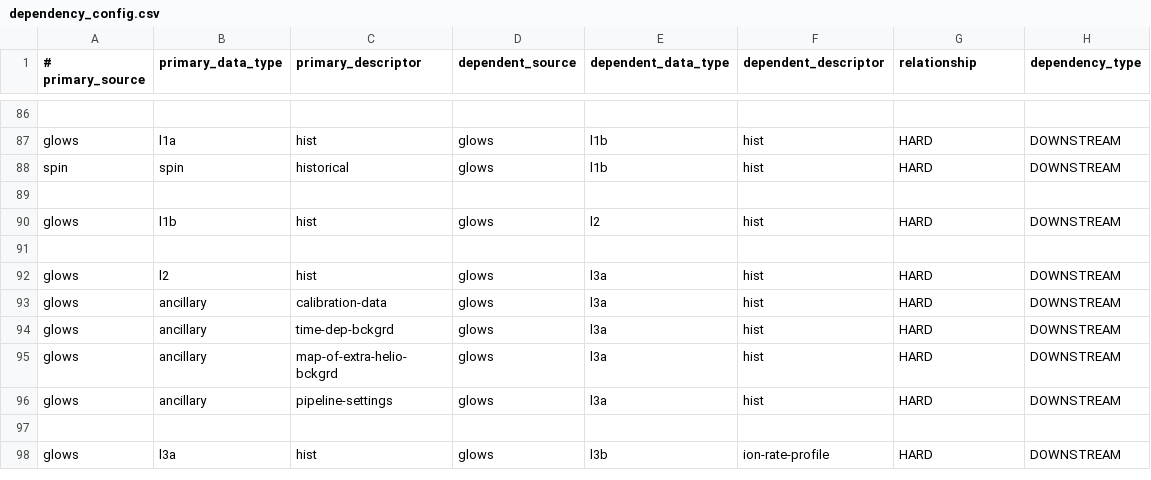
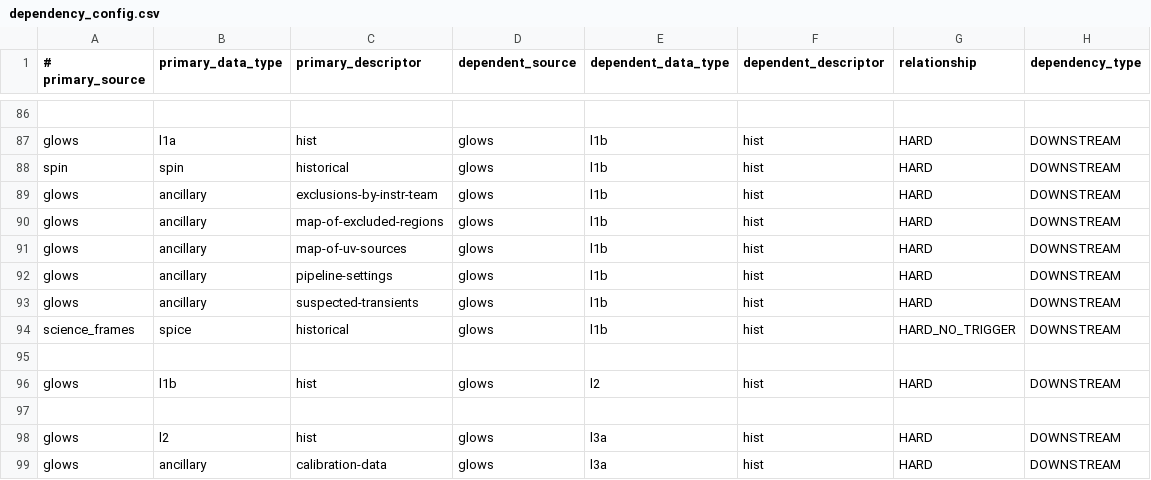
Before and after one commit to laspsandoval/sds-data-manager, a CSV file: sds_data_manager/lambda_code/SDSCode/pipeline_lambdas/dependency_config.csv, drawn as a sheet; only a part is shown, gaps mark what is left out; the shorter side is filled out with more unchanged rows; the diff names each change by its address in the sheet, - before the commit and + after, or states it on an @@ line.

Commit message:
Update GLOWS L1B dependencies for ancillary and SPICE

```diff
--- a/sds_data_manager/lambda_code/SDSCode/pipeline_lambdas/dependency_config.csv
+++ b/sds_data_manager/lambda_code/SDSCode/pipeline_lambdas/dependency_config.csv
+row 89: glows | ancillary | exclusions-by-instr-team | glows | l1b | hist | HARD | DOWNSTREAM
+row 90: glows | ancillary | map-of-excluded-regions | glows | l1b | hist | HARD | DOWNSTREAM
+row 91: glows | ancillary | map-of-uv-sources | glows | l1b | hist | HARD | DOWNSTREAM
+row 92: glows | ancillary | pipeline-settings | glows | l1b | hist | HARD | DOWNSTREAM
+row 93: glows | ancillary | suspected-transients | glows | l1b | hist | HARD | DOWNSTREAM
+row 94: science_frames | spice | historical | glows | l1b | hist | HARD_NO_TRIGGER | DOWNSTREAM
```
